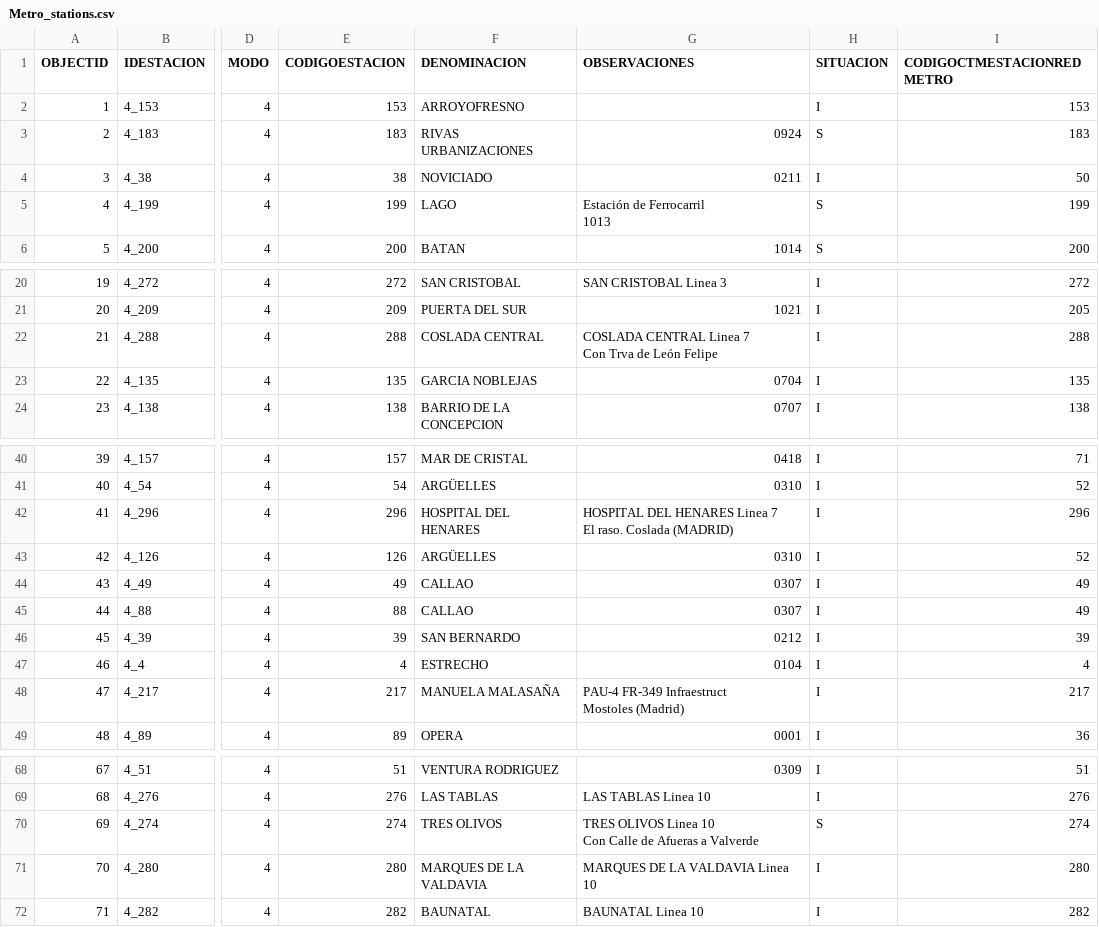
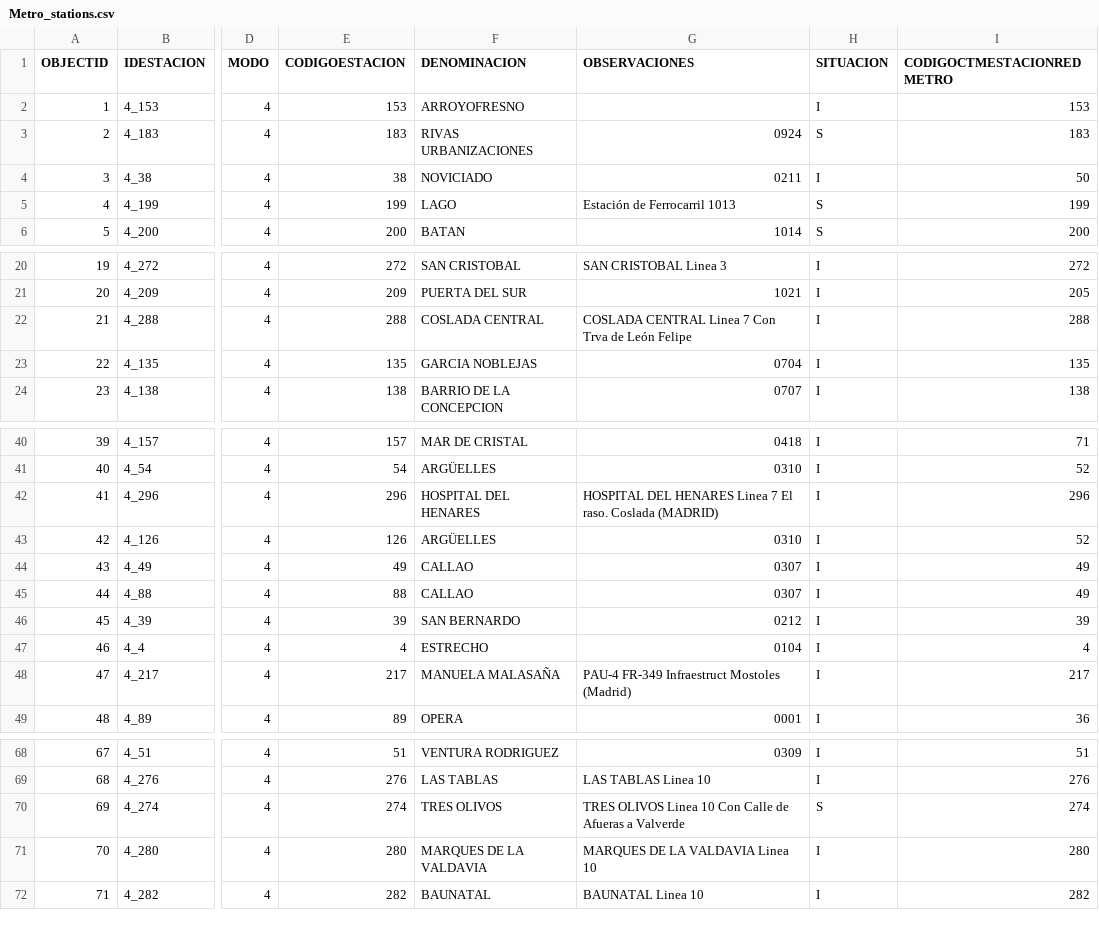
Before and after one commit to xBaank/MadridTransporte-backup, a CSV file: Metro_stations.csv, drawn as a sheet; only a part is shown, gaps mark what is left out; ↵ is a line break in a cell; the diff covers the shown part only; the diff names each change by its address in the sheet, - before the commit and + after, or states it on an @@ line.

```diff
--- a/Metro_stations.csv
+++ b/Metro_stations.csv
-G5 (OBSERVACIONES): Estación de Ferrocarril ↵ 1013
+G5 (OBSERVACIONES): Estación de Ferrocarril 1013
-G22 (OBSERVACIONES): …León Felipe
+G22 (OBSERVACIONES): …León Felipe
-G42 (OBSERVACIONES): …Coslada (MADRID)
+G42 (OBSERVACIONES): …Coslada (MADRID)
-G48 (OBSERVACIONES): PAU-4 FR-349 Infraestruct ↵ Mostoles (Madrid)
+G48 (OBSERVACIONES): PAU-4 FR-349 Infraestruct Mostoles (Madrid)
-G70 (OBSERVACIONES): …a Valverde
+G70 (OBSERVACIONES): …a Valverde
```
Also changed, not shown: 1 edited cell elsewhere in this file, Train_itineraries.csv, Tren_stations.csv, 1 other file.
